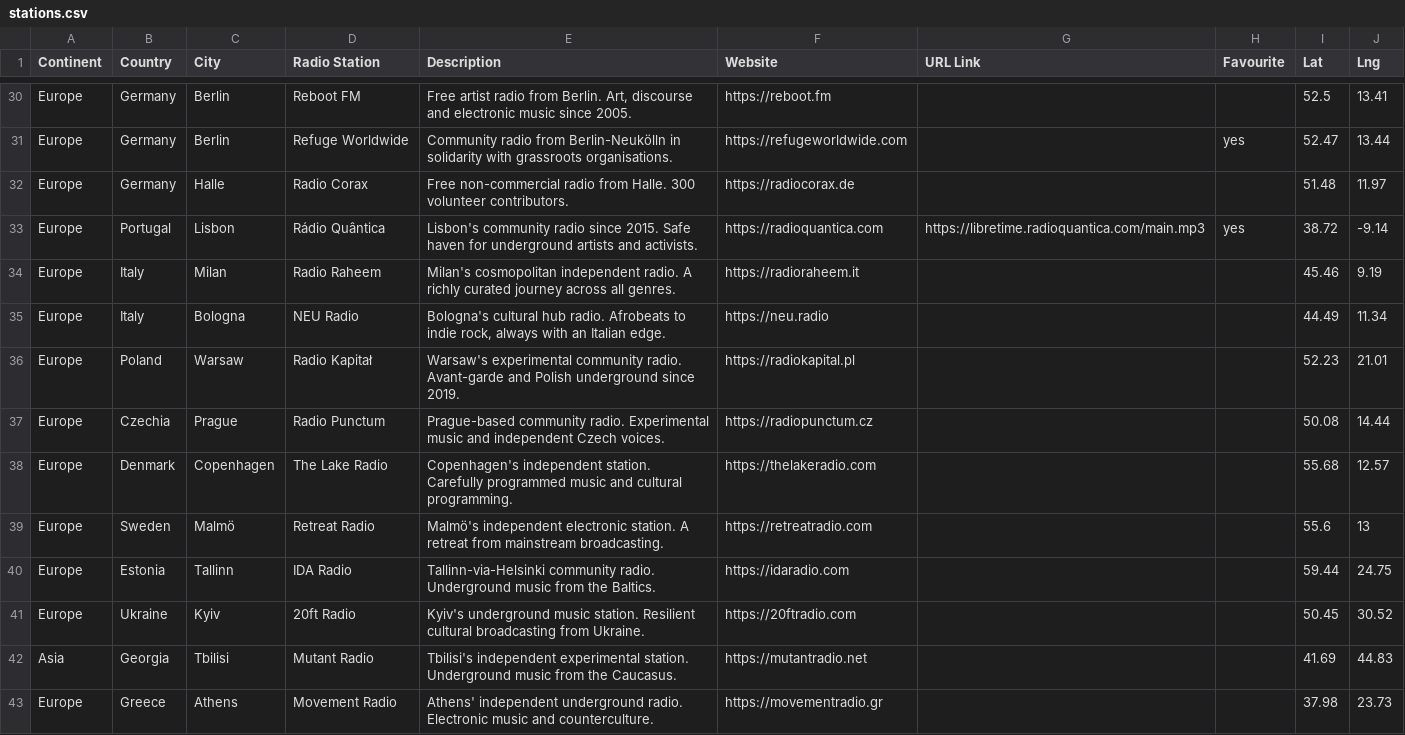
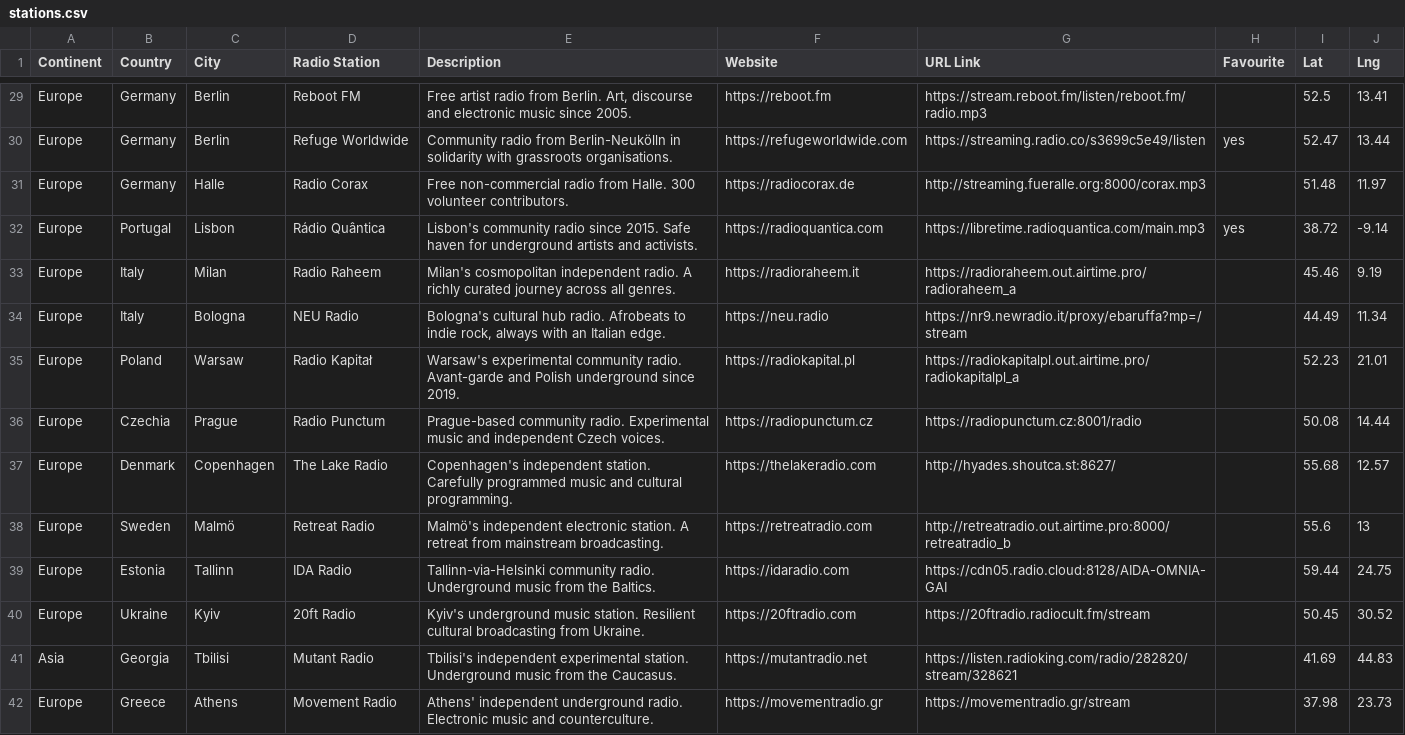
Before and after one commit to n8b2bp67qj-collab/oreloj, a CSV file: stations.csv, drawn as a sheet; only a part is shown, gaps mark what is left out; addresses are those after the commit; the diff covers the shown part only; the diff names each change by its address in the sheet, - before the commit and + after, or states it on an @@ line.

Commit message:
fix: match curated stations for all countries + backfill streamless built-ins + robust CSV parse

```diff
--- a/stations.csv
+++ b/stations.csv
-G29 (URL Link): (empty)
+G29 (URL Link): https://stream.reboot.fm/listen/reboot.fm/radio.mp3
-G30 (URL Link): (empty)
+G30 (URL Link): https://streaming.radio.co/s3699c5e49/listen
-G31 (URL Link): (empty)
+G31 (URL Link): http://streaming.fueralle.org:8000/corax.mp3
-G33 (URL Link): (empty)
+G33 (URL Link): https://radioraheem.out.airtime.pro/radioraheem_a
-G34 (URL Link): (empty)
+G34 (URL Link): https://nr9.newradio.it/proxy/ebaruffa?mp=/stream
-G35 (URL Link): (empty)
+G35 (URL Link): https://radiokapitalpl.out.airtime.pro/radiokapitalpl_a
-G36 (URL Link): (empty)
+G36 (URL Link): https://radiopunctum.cz:8001/radio
-G37 (URL Link): (empty)
+G37 (URL Link): http://hyades.shoutca.st:8627/
-G38 (URL Link): (empty)
+G38 (URL Link): http://retreatradio.out.airtime.pro:8000/retreatradio_b
-G39 (URL Link): (empty)
+G39 (URL Link): https://cdn05.radio.cloud:8128/AIDA-OMNIA-GAI
-G40 (URL Link): (empty)
+G40 (URL Link): https://20ftradio.radiocult.fm/stream
-G41 (URL Link): (empty)
+G41 (URL Link): https://listen.radioking.com/radio/282820/stream/328621
-G42 (URL Link): (empty)
+G42 (URL Link): https://movementradio.gr/stream
```
Also changed, not shown: 2 removed rows and 54 edited cells elsewhere in this file.
